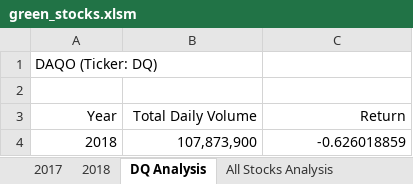
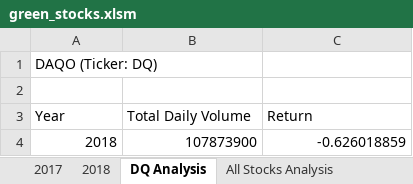
Before and after one commit to SilviaEiden/stock-analysis, an Excel workbook: green_stocks.xlsm, sheet DQ Analysis, drawn as a sheet; values as stored, in another font and other column widths than the file's, no borders; charts and pictures not drawn; the diff names each change by its address in the sheet, - before the commit and + after, or states it on an @@ line.

Commit message:
Replace Hard-Coded Values

```diff
--- a/green_stocks.xlsm (sheet DQ Analysis)
+++ b/green_stocks.xlsm (sheet DQ Analysis)
-A3:C3 alignment: right
+A3:C3 alignment: left
-B4 (Total Daily Volume): 107,873,900
+B4 (Total Daily Volume): 107873900
```
Also changed, not shown: sheet All Stocks Analysis, charts or pictures.
